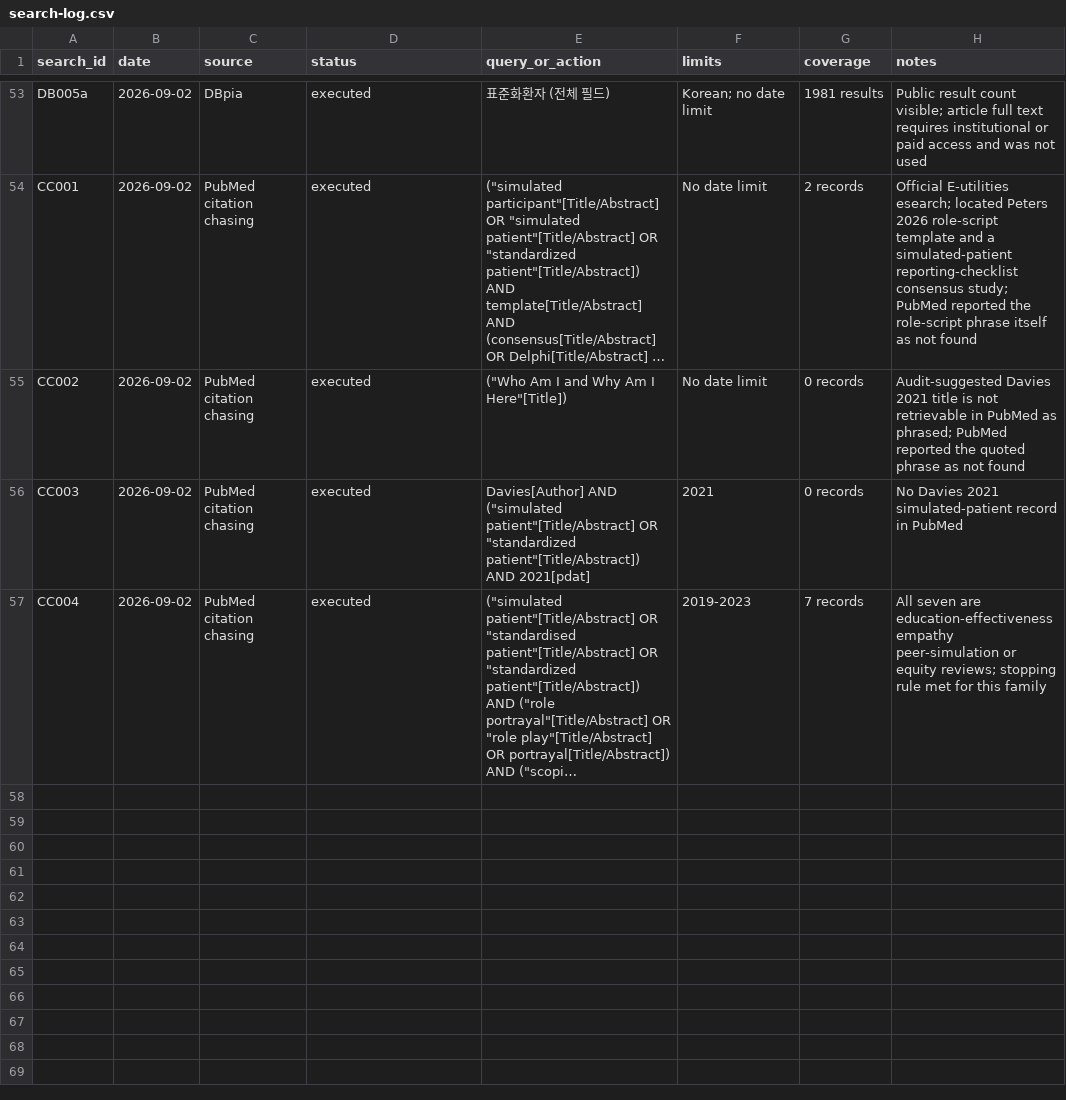
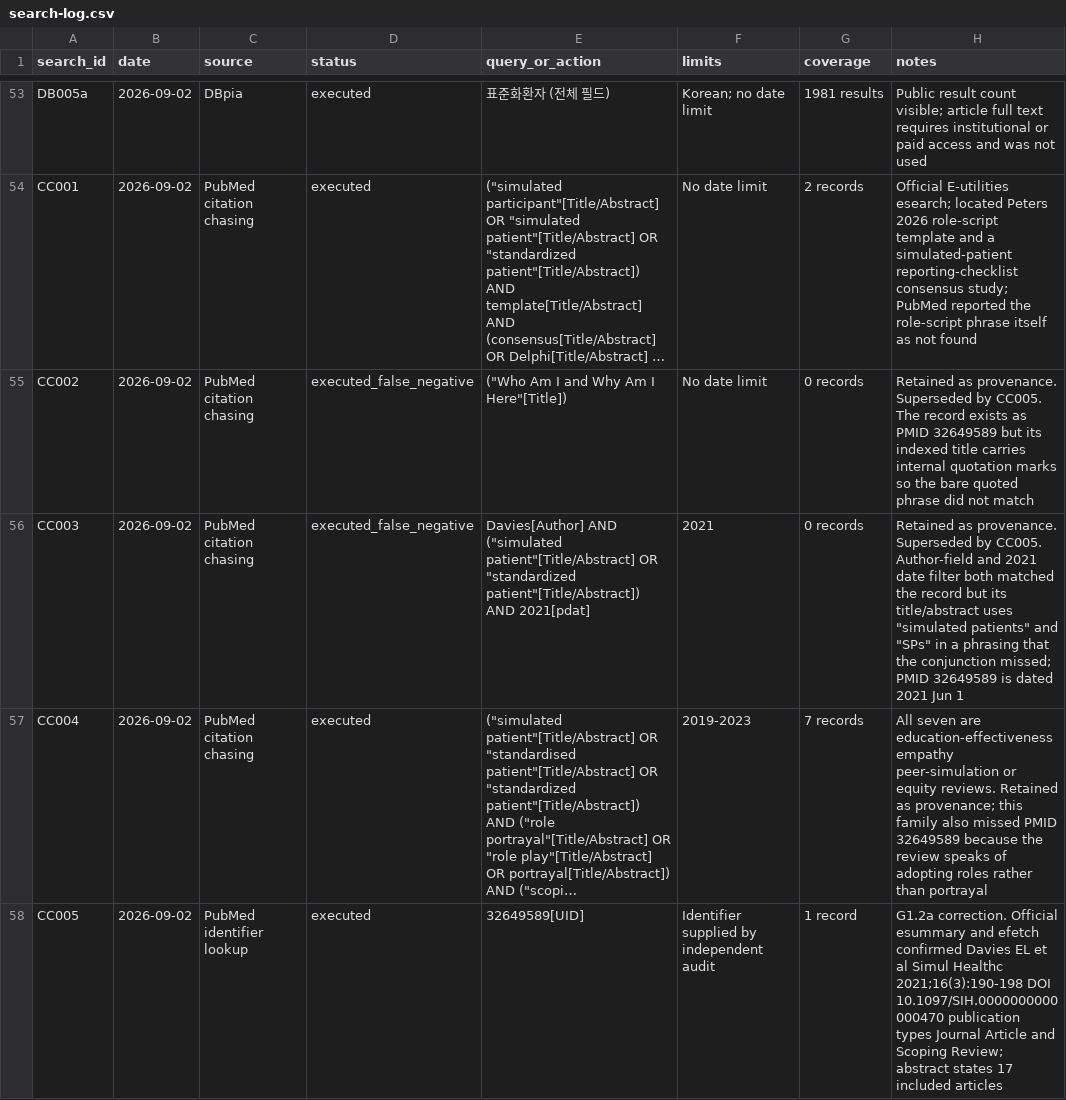
Before and after one commit to ilovesonu1-hash/cpx-v5-research, a CSV file: docs/research/search-log.csv, drawn as a sheet; only a part is shown, gaps mark what is left out; long unchanged cells end in …; the diff names each change by its address in the sheet, - before the commit and + after, or states it on an @@ line.

```diff
--- a/docs/research/search-log.csv
+++ b/docs/research/search-log.csv
-D55:D56 (status): executed
+D55:D56 (status): executed_false_negative
-H55 (notes): Audit-suggested Davies 2021 title is not retrievable in PubMed as phrased; PubMed reported the quoted phrase as not found
+H55 (notes): Retained as provenance. Superseded by CC005. The record exists as PMID 32649589 but its indexed title carries internal quotation marks so the bare quoted phrase did not match
-H56 (notes): No Davies 2021 simulated-patient record in PubMed
+H56 (notes): Retained as provenance. Superseded by CC005. Author-field and 2021 date filter both matched the record but its title/abstract uses "simulated patients" and "SPs" in a phrasing that the conjunction missed; PMID 32649589 is dated 2021 Jun 1
-H57 (notes): …or equity reviews; stopping rule met for this family
+H57 (notes): …or equity reviews. Retained as provenance; this family also missed PMID 32649589 because the review speaks of adopting roles rather than portrayal
+row 58: CC005 | 2026-09-02 | PubMed identifier lookup | executed | 32649589[UID] | Identifier supplied by independent audit | 1 record | G1.2a correction. Official esummary and efetch confirmed Davies EL et al Simul Healthc 2021;16(3):190-198 DOI 10.1097/SIH.0000000000000470 publication types Journal Article and Scoping Review; abstract states 17 included articles
```
Also changed, not shown: docs/research/evidence-matrix.csv, docs/research/screening-log.csv, 3 other files.
